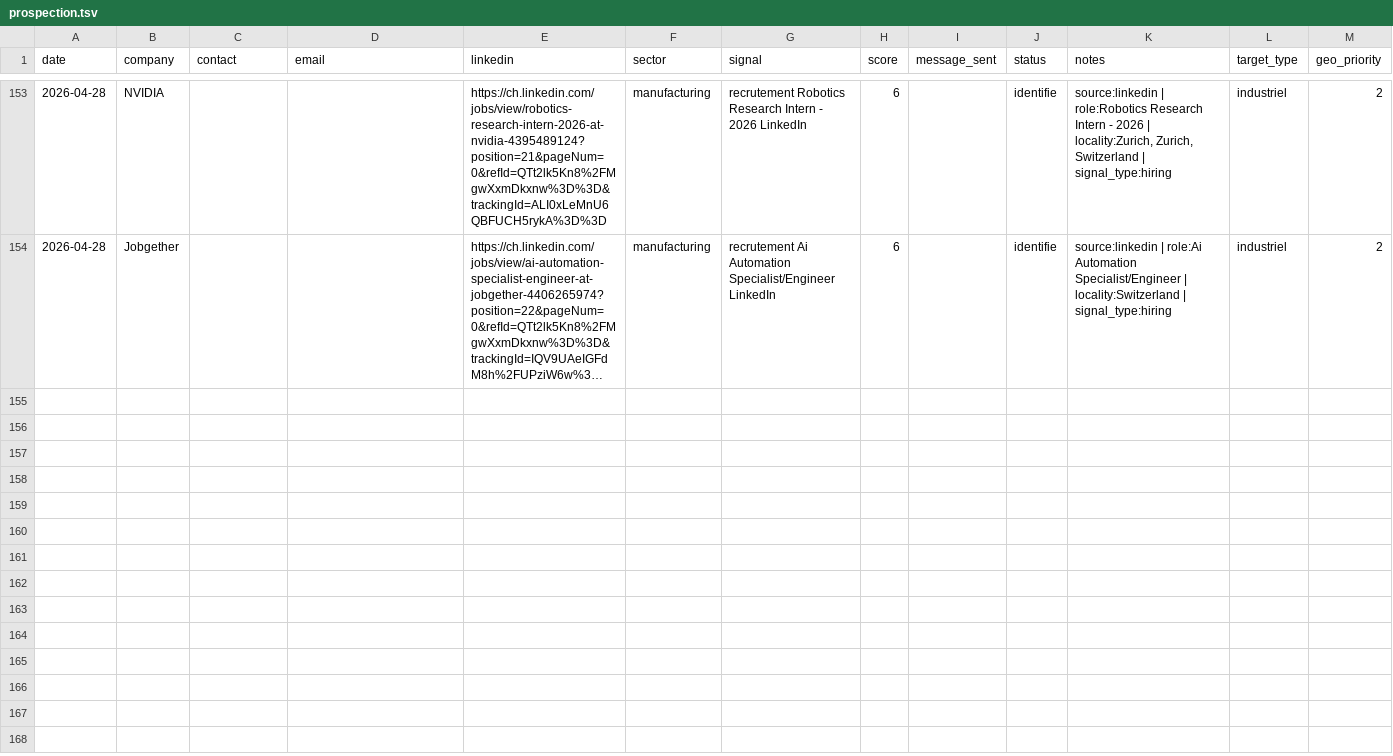
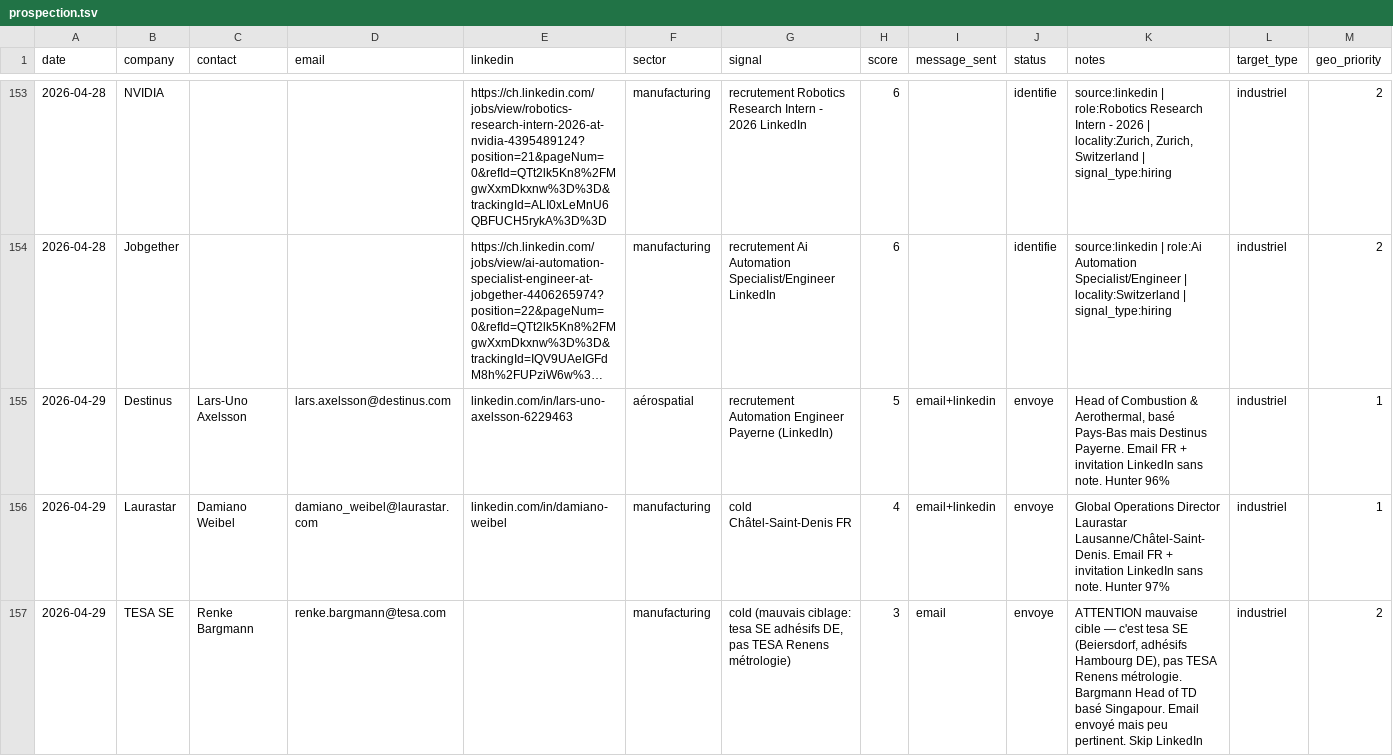
Before and after one commit to vandervan0001/career-ops, a TSV file: data/prospection.tsv, drawn as a sheet; only a part is shown, gaps mark what is left out; long unchanged cells end in …; rows hold the shown columns only; the diff covers the shown part only; the diff names each change by its address in the sheet, - before the commit and + after, or states it on an @@ line.

```diff
--- a/data/prospection.tsv
+++ b/data/prospection.tsv
+row 155: 2026-04-29 | Destinus | Lars-Uno Axelsson | lars.axelsson@destinus.com | linkedin.com/in/lars-uno-axelsson-6229463 | aérospatial | recrutement Automation Engineer Payerne (LinkedIn) | 5 | email+linkedin | envoye | Head of Combustion & Aerothermal, basé Pays-Bas mais Destinus Payerne. Email FR + invitation LinkedIn sans note. Hunter 96% | industriel | 1
+row 156: 2026-04-29 | Laurastar | Damiano Weibel | damiano_weibel@laurastar.com | linkedin.com/in/damiano-weibel | manufacturing | cold Châtel-Saint-Denis FR | 4 | email+linkedin | envoye | Global Operations Director Laurastar Lausanne/Châtel-Saint-Denis. Email FR + invitation LinkedIn sans note. Hunter 97% | industriel | 1
+row 157: 2026-04-29 | TESA SE | Renke Bargmann | renke.bargmann@tesa.com |  | manufacturing | cold (mauvais ciblage: tesa SE adhésifs DE, pas TESA Renens métrologie) | 3 | email | envoye | ATTENTION mauvaise cible — c'est tesa SE (Beiersdorf, adhésifs Hambourg DE), pas TESA Renens métrologie. Bargmann Head of TD basé Singapour. Email envoyé mais peu pertinent. Skip LinkedIn | industriel | 2
```
Also changed, not shown: 2 added rows and 6 edited cells elsewhere in this file.
